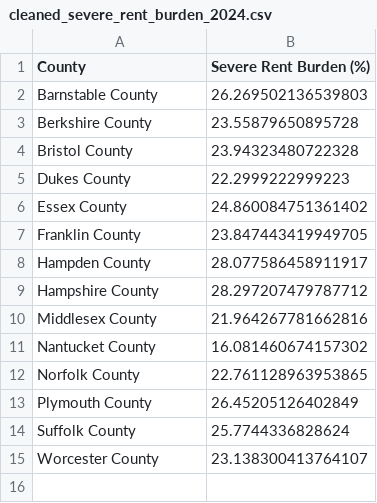
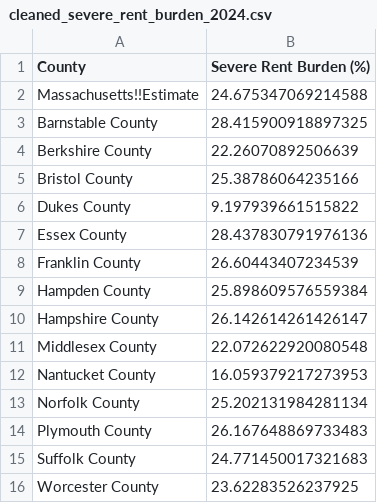
Before and after one commit to zahrahasnat-bit/RentWatch---Lite, a CSV file: cleaned_severe_rent_burden_2024.csv, drawn as a sheet.

```diff
--- a/cleaned_severe_rent_burden_2024.csv
+++ b/cleaned_severe_rent_burden_2024.csv
@@ -1,15 +1,16 @@
 County,Severe Rent Burden (%)
-Barnstable County,26.269502136539803
-Berkshire County,23.55879650895728
-Bristol County,23.94323480722328
-Dukes County,22.2999222999223
-Essex County,24.860084751361402
-Franklin County,23.847443419949705
-Hampden County,28.077586458911917
-Hampshire County,28.297207479787712
-Middlesex County,21.964267781662816
-Nantucket County,16.081460674157302
-Norfolk County,22.761128963953865
-Plymouth County,26.45205126402849
-Suffolk County,25.7744336828624
-Worcester County,23.138300413764107
+Massachusetts!!Estimate,24.675347069214588
+Barnstable County,28.415900918897325
+Berkshire County,22.26070892506639
+Bristol County,25.38786064235166
+Dukes County,9.197939661515822
+Essex County,28.437830791976136
+Franklin County,26.60443407234539
+Hampden County,25.898609576559384
+Hampshire County,26.142614261426147
+Middlesex County,22.072622920080548
+Nantucket County,16.059379217273953
+Norfolk County,25.202131984281134
+Plymouth County,26.167648869733483
+Suffolk County,24.771450017321683
+Worcester County,23.62283526237925
```
Also changed, not shown: cleaned_median_gross_rent_2024.csv, cleaned_renter_household_income_2024.csv, 6 other files.
